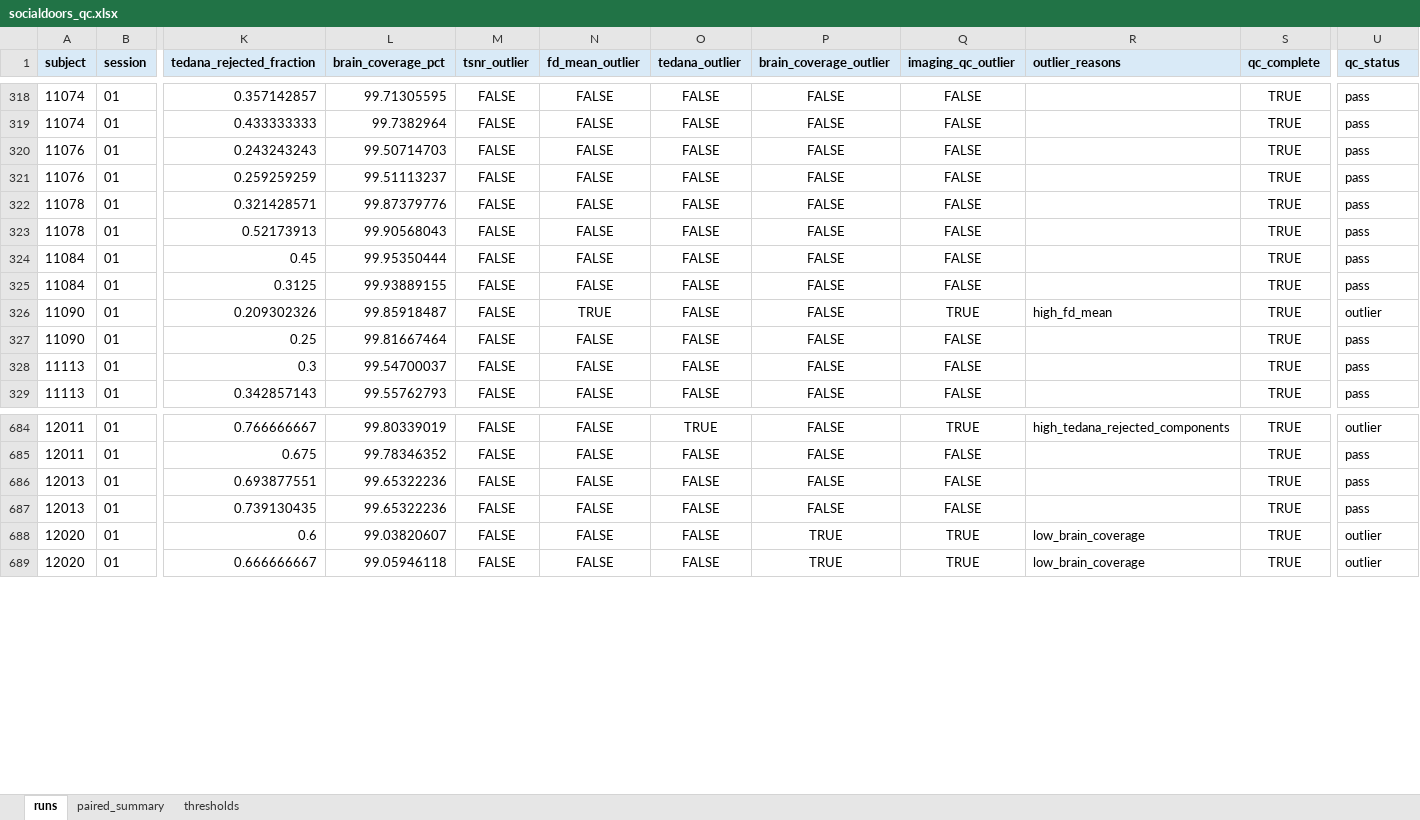
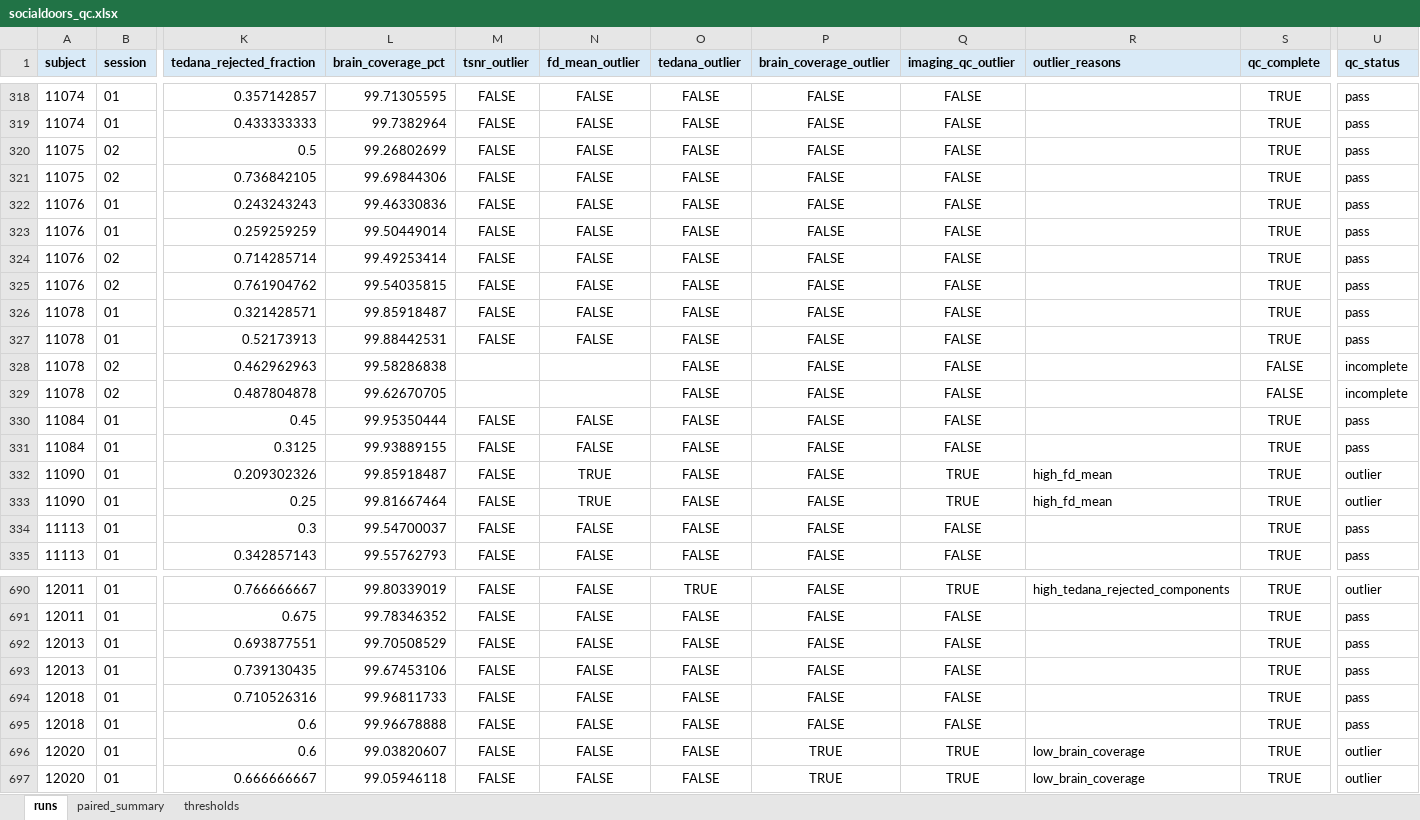
Before and after one commit to DVS-Lab/rf1-sra-linux2, an Excel workbook: qc/spreadsheets/socialdoors_qc.xlsx, sheet runs, drawn as a sheet; only a part is shown, gaps mark what is left out; values as stored, in another font and other column widths than the file's, no borders; conditional formats not drawn; addresses are those after the commit; rows hold the shown columns only; the diff covers the shown part only; the diff names each change by its address in the sheet, - before the commit and + after, or states it on an @@ line.

```diff
--- a/qc/spreadsheets/socialdoors_qc.xlsx (sheet runs)
+++ b/qc/spreadsheets/socialdoors_qc.xlsx (sheet runs)
+row 320: 11075 | 02 | 0.5 | 99.26802699 | FALSE | FALSE | FALSE | FALSE | FALSE |  | TRUE | pass
+row 321: 11075 | 02 | 0.736842105 | 99.69844306 | FALSE | FALSE | FALSE | FALSE | FALSE |  | TRUE | pass
-L322 (brain_coverage_pct): 99.50714703
+L322 (brain_coverage_pct): 99.46330836
-L323 (brain_coverage_pct): 99.51113237
+L323 (brain_coverage_pct): 99.50449014
+row 324: 11076 | 02 | 0.714285714 | 99.49253414 | FALSE | FALSE | FALSE | FALSE | FALSE |  | TRUE | pass
+row 325: 11076 | 02 | 0.761904762 | 99.54035815 | FALSE | FALSE | FALSE | FALSE | FALSE |  | TRUE | pass
-L326 (brain_coverage_pct): 99.87379776
+L326 (brain_coverage_pct): 99.85918487
-L327 (brain_coverage_pct): 99.90568043
+L327 (brain_coverage_pct): 99.88442531
+row 328: 11078 | 02 | 0.462962963 | 99.58286838 |  |  | FALSE | FALSE | FALSE |  | FALSE | incomplete
+row 329: 11078 | 02 | 0.487804878 | 99.62670705 |  |  | FALSE | FALSE | FALSE |  | FALSE | incomplete
-N333 (fd_mean_outlier): FALSE
+N333 (fd_mean_outlier): TRUE
-Q333 (imaging_qc_outlier): FALSE
+Q333 (imaging_qc_outlier): TRUE
-R333 (outlier_reasons): (empty)
+R333 (outlier_reasons): high_fd_mean
-U333 (qc_status): pass
+U333 (qc_status): outlier
-L692 (brain_coverage_pct): 99.65322236
+L692 (brain_coverage_pct): 99.70508529
-L693 (brain_coverage_pct): 99.65322236
+L693 (brain_coverage_pct): 99.67453106
+row 694: 12018 | 01 | 0.710526316 | 99.96811733 | FALSE | FALSE | FALSE | FALSE | FALSE |  | TRUE | pass
+row 695: 12018 | 01 | 0.6 | 99.96678888 | FALSE | FALSE | FALSE | FALSE | FALSE |  | TRUE | pass
```
Also changed, not shown: 24 edited cells elsewhere in this sheet, sheet paired_summary, sheet thresholds, qc/spreadsheets/sharedreward_qc.xlsx, qc/spreadsheets/trust_qc.xlsx, 9 other files.
